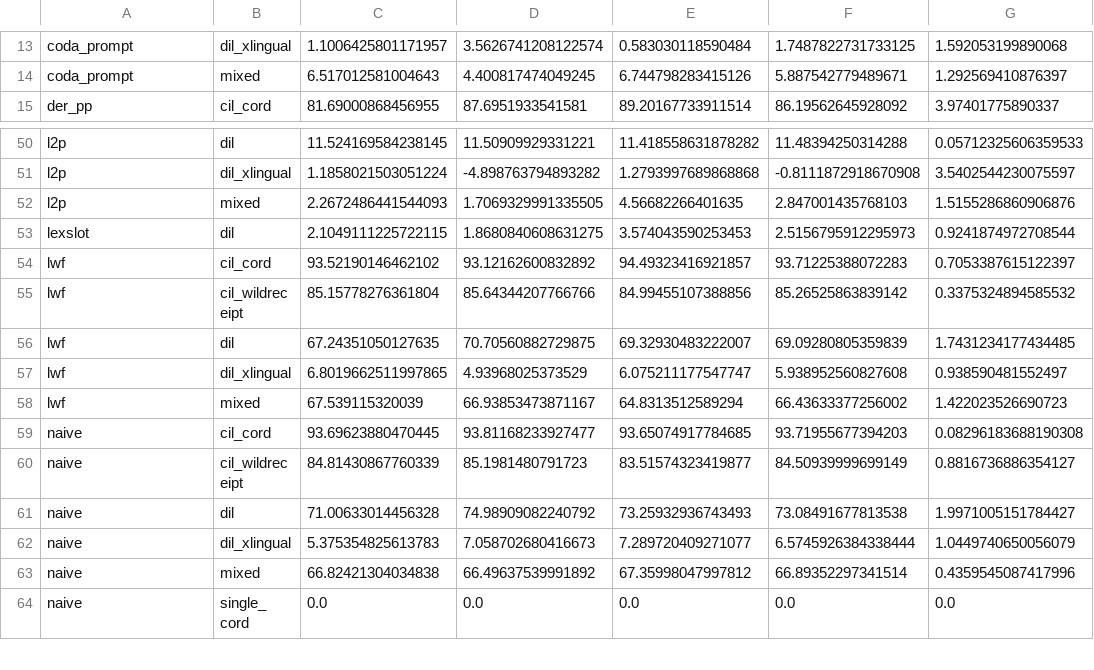
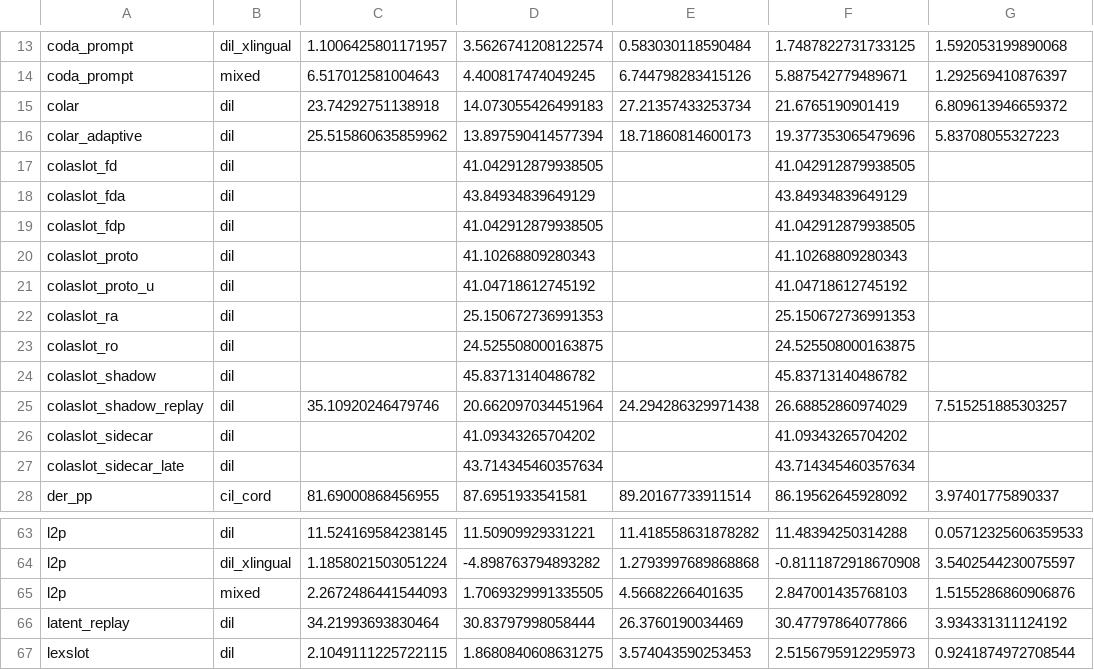
Before and after one commit to hoangthanh283/CLUE, a CSV file: results/pivot_AF.csv, drawn as a sheet; only a part is shown, gaps mark what is left out; the shorter side is filled out with more unchanged rows; the diff names each change by its address in the sheet, - before the commit and + after, or states it on an @@ line.

```diff
--- a/results/pivot_AF.csv
+++ b/results/pivot_AF.csv
+row 15: colar | dil | 23.74292751138918 | 14.073055426499183 | 27.21357433253734 | 21.6765190901419 | 6.809613946659372
+row 16: colar_adaptive | dil | 25.515860635859962 | 13.897590414577394 | 18.71860814600173 | 19.377353065479696 | 5.83708055327223
+row 17: colaslot_fd | dil |  | 41.042912879938505 |  | 41.042912879938505
+row 18: colaslot_fda | dil |  | 43.84934839649129 |  | 43.84934839649129
+row 19: colaslot_fdp | dil |  | 41.042912879938505 |  | 41.042912879938505
+row 20: colaslot_proto | dil |  | 41.10268809280343 |  | 41.10268809280343
+row 21: colaslot_proto_u | dil |  | 41.04718612745192 |  | 41.04718612745192
+row 22: colaslot_ra | dil |  | 25.150672736991353 |  | 25.150672736991353
+row 23: colaslot_ro | dil |  | 24.525508000163875 |  | 24.525508000163875
+row 24: colaslot_shadow | dil |  | 45.83713140486782 |  | 45.83713140486782
+row 25: colaslot_shadow_replay | dil | 35.10920246479746 | 20.662097034451964 | 24.294286329971438 | 26.68852860974029 | 7.515251885303257
+row 26: colaslot_sidecar | dil |  | 41.09343265704202 |  | 41.09343265704202
+row 27: colaslot_sidecar_late | dil |  | 43.714345460357634 |  | 43.714345460357634
+row 66: latent_replay | dil | 34.21993693830464 | 30.83797998058444 | 26.3760190034469 | 30.47797864077866 | 3.934331311124192
```
Also changed, not shown: results/pivot_AA.csv, results/pivot_BWT.csv, 47 other files.
